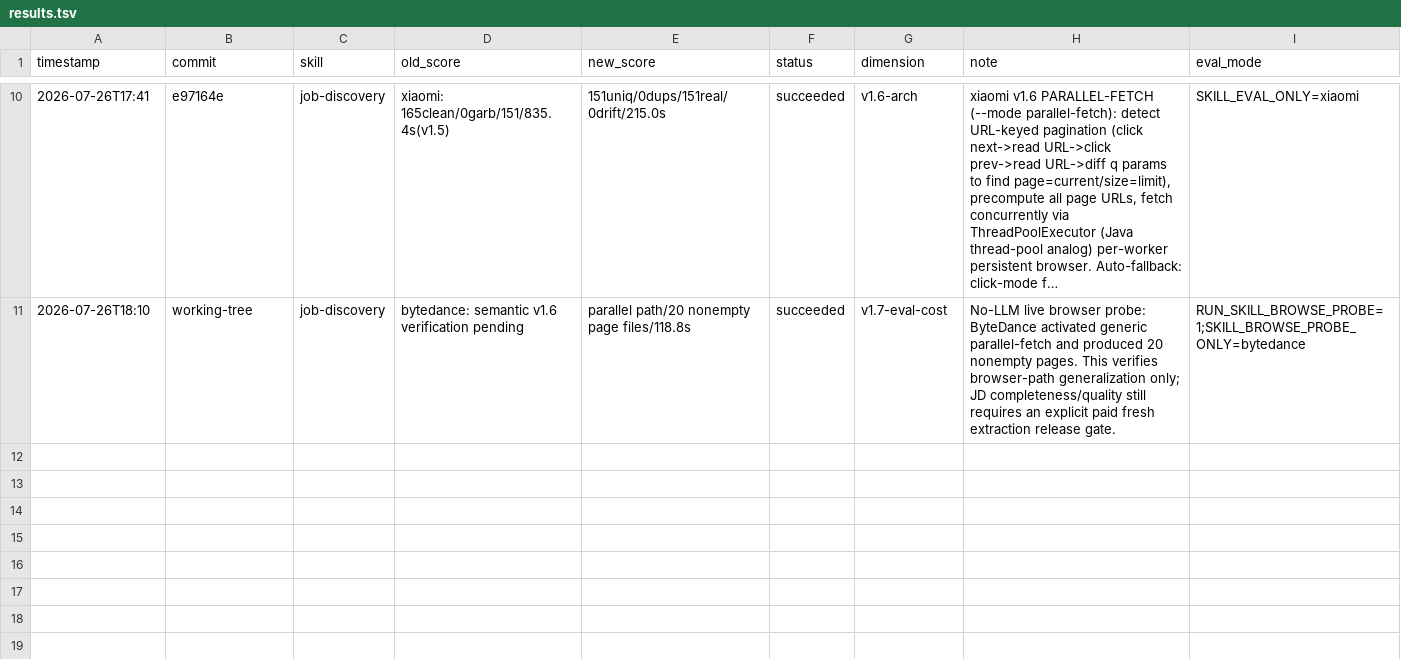
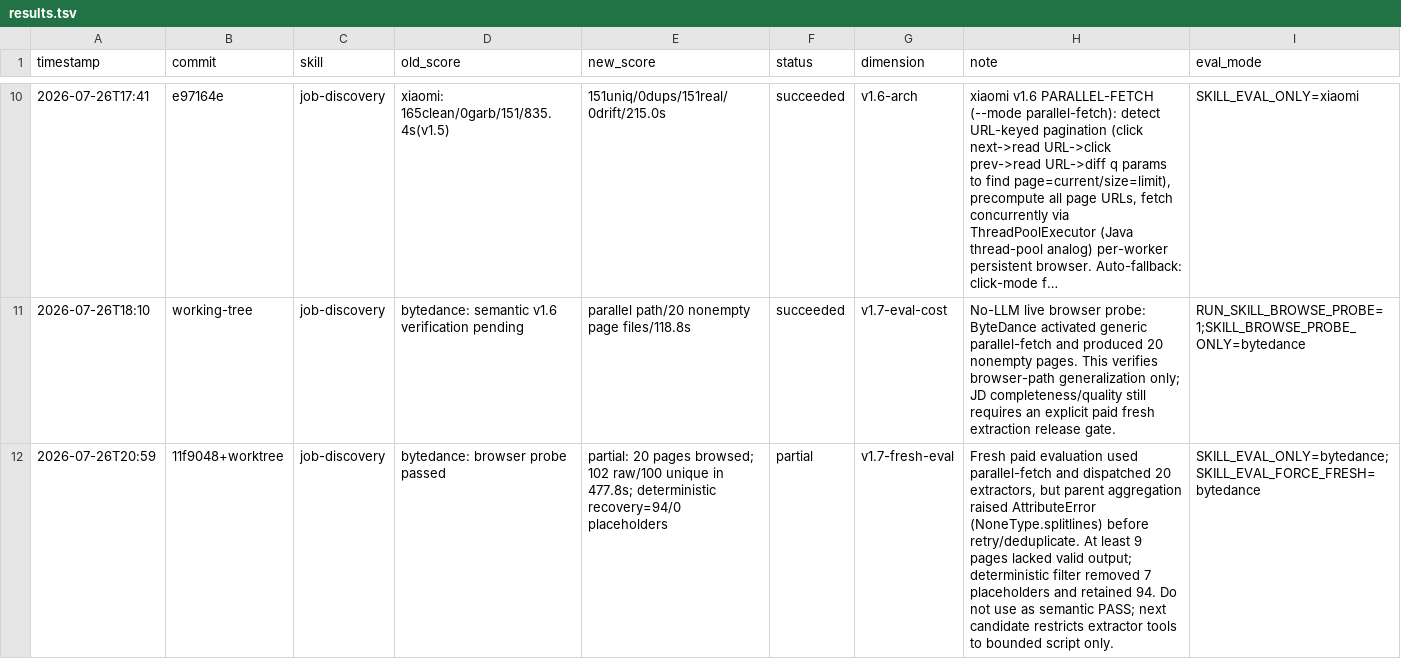
Before and after one commit to grefeer/pev-career-assistant, a TSV file: skill/job-discovery/results.tsv, drawn as a sheet; only a part is shown, gaps mark what is left out; long unchanged cells end in …; the diff names each change by its address in the sheet, - before the commit and + after, or states it on an @@ line.

Commit message:
fix(skill): harden extractor eval boundaries

```diff
--- a/skill/job-discovery/results.tsv
+++ b/skill/job-discovery/results.tsv
+row 12: 2026-07-26T20:59 | 11f9048+worktree | job-discovery | bytedance: browser probe passed | partial: 20 pages browsed; 102 raw/100 unique in 477.8s; deterministic recovery=94/0 placeholders | partial | v1.7-fresh-eval | Fresh paid evaluation used parallel-fetch and dispatched 20 extractors, but parent aggregation raised AttributeError (NoneType.splitlines) before retry/deduplicate. At least 9 pages lacked valid output; deterministic filter removed 7 placeholders and retained 94. Do not use as semantic PASS; next candidate restricts extractor tools to bounded script only. | SKILL_EVAL_ONLY=bytedance;SKILL_EVAL_FORCE_FRESH=bytedance
```
Also changed, not shown: 2 other files.
